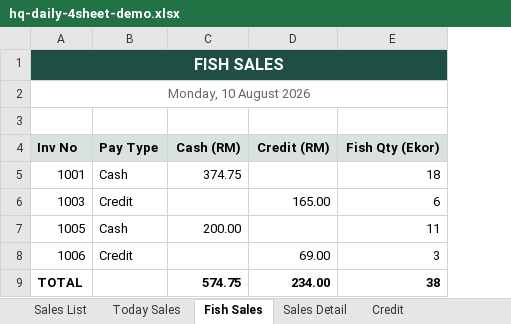
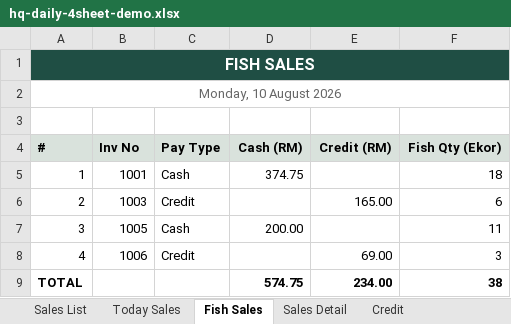
Before and after one commit to manfad/yft-pos, an Excel workbook: demo-output/hq-daily-4sheet-demo.xlsx, sheet Fish Sales, drawn as a sheet; values as stored, in another font and other column widths than the file's, no borders; removed rows and columns are numbered as before the commit, all else as after; the diff names each change by its address in the sheet, - before the commit and + after, or states it on an @@ line.

```diff
--- a/demo-output/hq-daily-4sheet-demo.xlsx (sheet Fish Sales)
+++ b/demo-output/hq-daily-4sheet-demo.xlsx (sheet Fish Sales)
+column A (#), rows 1-2: FISH SALES | Monday, 10 August 2026; rows 5-9: 1 | 2 | 3 | 4 | TOTAL
-B1 (Inv No): FISH SALES
+B1 (Inv No): (empty)
-B1 fill: #1F4E44
+B1 fill: none
-A1:E1 merged
-B2 (Inv No): Monday, 10 August 2026
+B2 (Inv No): (empty)
-A2:E2 merged
-B9 (Inv No): TOTAL
+B9 (Inv No): (empty)
```
Also changed, not shown: sheet Sales List, sheet Credit, formulas that keep their value, 11 other files.
